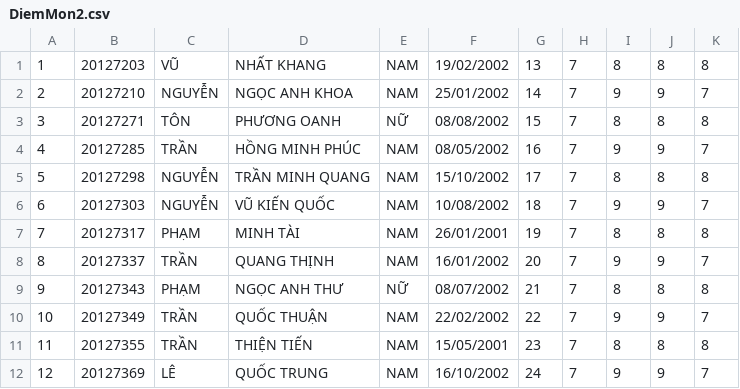
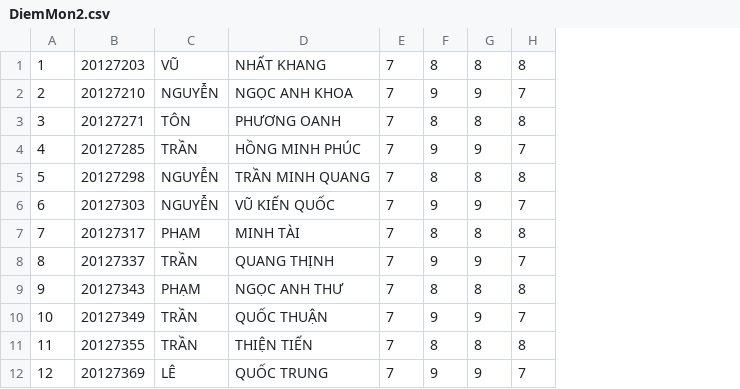
Before and after one commit to haquocanh28042002/ProjectSem2, a CSV file: RegisterCourses/DiemMon2.csv, drawn as a sheet; the diff names each change by its address in the sheet, - before the commit and + after, or states it on an @@ line.

Commit message:
View Courses

```diff
--- a/RegisterCourses/DiemMon2.csv
+++ b/RegisterCourses/DiemMon2.csv
-column E, rows 1-12: NAM | NAM | NỮ | NAM | NAM | NAM | NAM | NAM | NỮ | NAM | NAM | NAM
-column F, rows 1-12: 19/02/2002 | 25/01/2002 | 08/08/2002 | 08/05/2002 | 15/10/2002 | 10/08/2002 | 26/01/2001 | 16/01/2002 | 08/07/2002 | 22/02/2002 | 15/05/2001 | 16/10/2002
-column G, rows 1-12: 13 | 14 | 15 | 16 | 17 | 18 | 19 | 20 | 21 | 22 | 23 | 24
```
Also changed, not shown: RegisterCourses/DiemMon1.csv, RegisterCourses/DiemMon3.csv, 5 other files.
